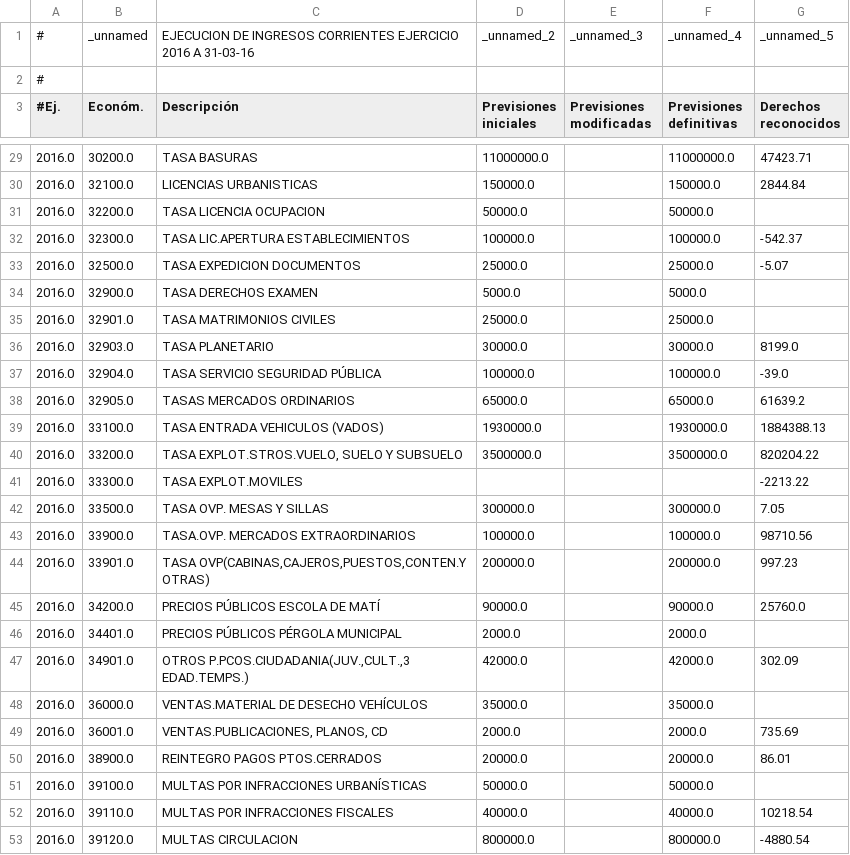
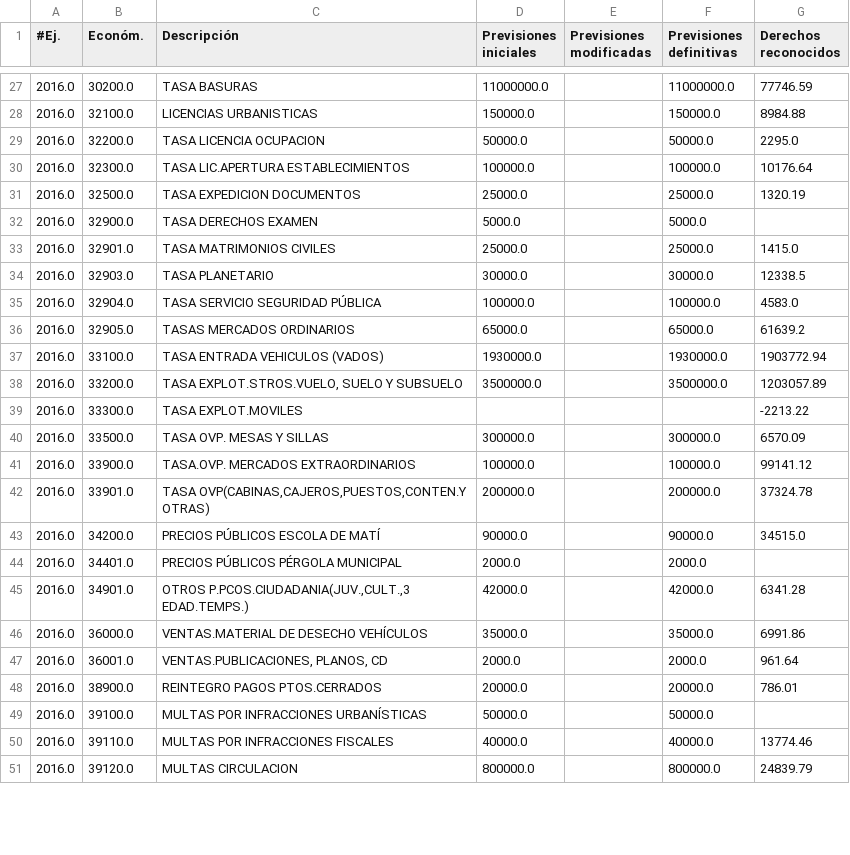
Before and after one commit to civio/presupuesto-castellon, a CSV file: data/ca/municipio/2016/ejecucion_ingresos.csv, drawn as a sheet; only a part is shown, gaps mark what is left out; the diff covers the shown part only.

```diff
--- a/data/ca/municipio/2016/ejecucion_ingresos.csv
+++ b/data/ca/municipio/2016/ejecucion_ingresos.csv
@@ -1,3 +1 @@
-#,_unnamed,EJECUCION DE INGRESOS CORRIENTES EJERCICIO 2016 A 31-03-16,_unnamed_2,_unnamed_3,_unnamed_4,_unnamed_5
-#,,,,,,
 #Ej.,Económ.,Descripción,Previsiones iniciales,Previsiones modificadas,Previsiones definitivas,Derechos reconocidos
@@ -29,25 +27,25 @@
-2016.0,30200.0,TASA BASURAS,11000000.0,,11000000.0,47423.71
-2016.0,32100.0,LICENCIAS URBANISTICAS,150000.0,,150000.0,2844.84
-2016.0,32200.0,TASA LICENCIA OCUPACION,50000.0,,50000.0,
-2016.0,32300.0,TASA LIC.APERTURA ESTABLECIMIENTOS,100000.0,,100000.0,-542.37
-2016.0,32500.0,TASA EXPEDICION DOCUMENTOS,25000.0,,25000.0,-5.07
+2016.0,30200.0,TASA BASURAS,11000000.0,,11000000.0,77746.59
+2016.0,32100.0,LICENCIAS URBANISTICAS,150000.0,,150000.0,8984.88
+2016.0,32200.0,TASA LICENCIA OCUPACION,50000.0,,50000.0,2295.0
+2016.0,32300.0,TASA LIC.APERTURA ESTABLECIMIENTOS,100000.0,,100000.0,10176.64
+2016.0,32500.0,TASA EXPEDICION DOCUMENTOS,25000.0,,25000.0,1320.19
 2016.0,32900.0,TASA DERECHOS EXAMEN,5000.0,,5000.0,
-2016.0,32901.0,TASA MATRIMONIOS CIVILES,25000.0,,25000.0,
-2016.0,32903.0,TASA PLANETARIO,30000.0,,30000.0,8199.0
-2016.0,32904.0,TASA SERVICIO SEGURIDAD PÚBLICA,100000.0,,100000.0,-39.0
+2016.0,32901.0,TASA MATRIMONIOS CIVILES,25000.0,,25000.0,1415.0
+2016.0,32903.0,TASA PLANETARIO,30000.0,,30000.0,12338.5
+2016.0,32904.0,TASA SERVICIO SEGURIDAD PÚBLICA,100000.0,,100000.0,4583.0
 2016.0,32905.0,TASAS MERCADOS ORDINARIOS,65000.0,,65000.0,61639.2
-2016.0,33100.0,TASA ENTRADA VEHICULOS (VADOS),1930000.0,,1930000.0,1884388.13
-2016.0,33200.0,"TASA EXPLOT.STROS.VUELO, SUELO Y SUBSUELO",3500000.0,,3500000.0,820204.22
+2016.0,33100.0,TASA ENTRADA VEHICULOS (VADOS),1930000.0,,1930000.0,1903772.94
+2016.0,33200.0,"TASA EXPLOT.STROS.VUELO, SUELO Y SUBSUELO",3500000.0,,3500000.0,1203057.89
 2016.0,33300.0,TASA EXPLOT.MOVILES,,,,-2213.22
-2016.0,33500.0,TASA OVP. MESAS Y SILLAS,300000.0,,300000.0,7.05
-2016.0,33900.0,TASA.OVP. MERCADOS EXTRAORDINARIOS,100000.0,,100000.0,98710.56
-2016.0,33901.0,"TASA OVP(CABINAS,CAJEROS,PUESTOS,CONTEN.Y OTRAS)",200000.0,,200000.0,997.23
-2016.0,34200.0,PRECIOS PÚBLICOS ESCOLA DE MATÍ,90000.0,,90000.0,25760.0
+2016.0,33500.0,TASA OVP. MESAS Y SILLAS,300000.0,,300000.0,6570.09
+2016.0,33900.0,TASA.OVP. MERCADOS EXTRAORDINARIOS,100000.0,,100000.0,99141.12
+2016.0,33901.0,"TASA OVP(CABINAS,CAJEROS,PUESTOS,CONTEN.Y OTRAS)",200000.0,,200000.0,37324.78
+2016.0,34200.0,PRECIOS PÚBLICOS ESCOLA DE MATÍ,90000.0,,90000.0,34515.0
 2016.0,34401.0,PRECIOS PÚBLICOS PÉRGOLA MUNICIPAL,2000.0,,2000.0,
-2016.0,34901.0,"OTROS P.PCOS.CIUDADANIA(JUV.,CULT.,3 EDAD.TEMPS.)",42000.0,,42000.0,302.09
-2016.0,36000.0,VENTAS.MATERIAL DE DESECHO VEHÍCULOS,35000.0,,35000.0,
-2016.0,36001.0,"VENTAS.PUBLICACIONES, PLANOS, CD",2000.0,,2000.0,735.69
-2016.0,38900.0,REINTEGRO PAGOS PTOS.CERRADOS,20000.0,,20000.0,86.01
+2016.0,34901.0,"OTROS P.PCOS.CIUDADANIA(JUV.,CULT.,3 EDAD.TEMPS.)",42000.0,,42000.0,6341.28
+2016.0,36000.0,VENTAS.MATERIAL DE DESECHO VEHÍCULOS,35000.0,,35000.0,6991.86
+2016.0,36001.0,"VENTAS.PUBLICACIONES, PLANOS, CD",2000.0,,2000.0,961.64
+2016.0,38900.0,REINTEGRO PAGOS PTOS.CERRADOS,20000.0,,20000.0,786.01
 2016.0,39100.0,MULTAS POR INFRACCIONES URBANÍSTICAS,50000.0,,50000.0,
-2016.0,39110.0,MULTAS POR INFRACCIONES FISCALES,40000.0,,40000.0,10218.54
-2016.0,39120.0,MULTAS CIRCULACION,800000.0,,800000.0,-4880.54
+2016.0,39110.0,MULTAS POR INFRACCIONES FISCALES,40000.0,,40000.0,13774.46
+2016.0,39120.0,MULTAS CIRCULACION,800000.0,,800000.0,24839.79
```
Also changed, not shown: 2 added rows, 1 removed row and 47 edited cells elsewhere in this file, data/ca/municipio/2016/ejecucion_gastos.csv, data/es-es/municipio/2016/ejecucion_gastos.csv, 5 other files.
